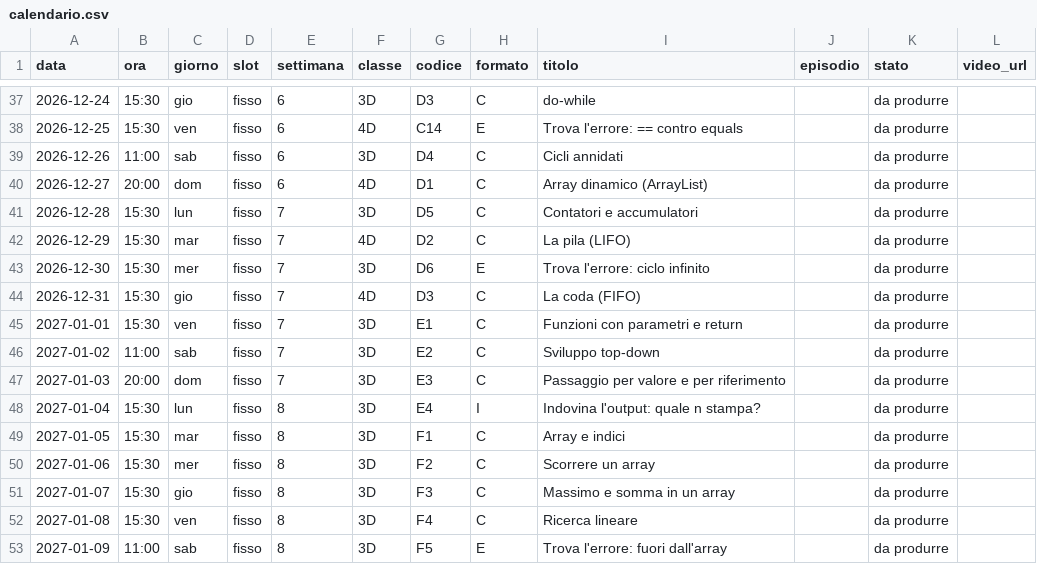
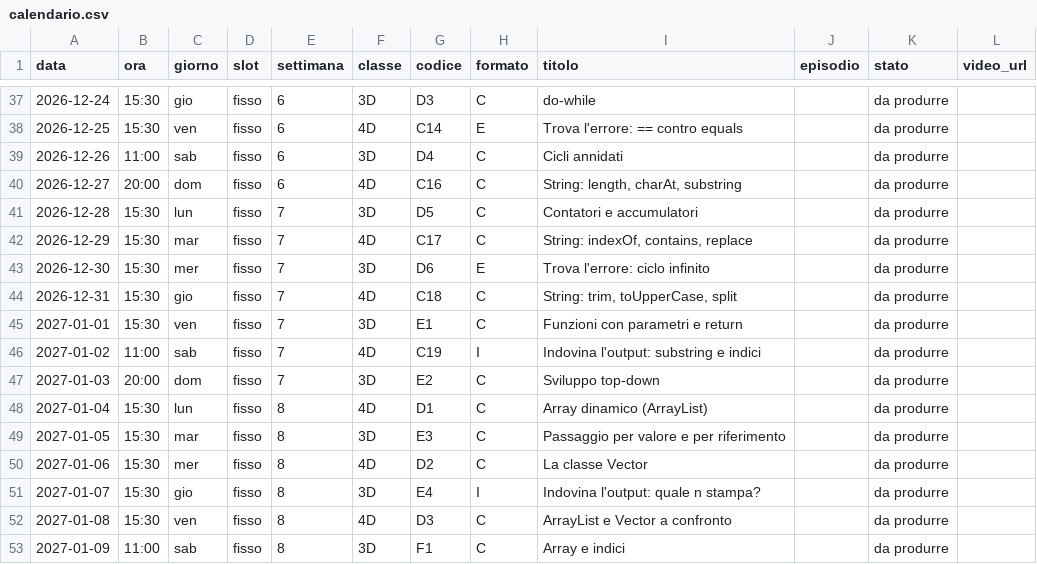
Before and after one commit to Cyclope23/tiktokformat, a CSV file: piano-editoriale/calendario.csv, drawn as a sheet; only a part is shown, gaps mark what is left out; the diff covers the shown part only.

```diff
--- a/piano-editoriale/calendario.csv
+++ b/piano-editoriale/calendario.csv
@@ -39,15 +39,15 @@ data,ora,giorno,slot,settimana,classe,codice,formato,titolo,episodio,stato,video
 2026-12-26,11:00,sab,fisso,6,3D,D4,C,Cicli annidati,,da produrre,
-2026-12-27,20:00,dom,fisso,6,4D,D1,C,Array dinamico (ArrayList),,da produrre,
+2026-12-27,20:00,dom,fisso,6,4D,C16,C,"String: length, charAt, substring",,da produrre,
 2026-12-28,15:30,lun,fisso,7,3D,D5,C,Contatori e accumulatori,,da produrre,
-2026-12-29,15:30,mar,fisso,7,4D,D2,C,La pila (LIFO),,da produrre,
+2026-12-29,15:30,mar,fisso,7,4D,C17,C,"String: indexOf, contains, replace",,da produrre,
 2026-12-30,15:30,mer,fisso,7,3D,D6,E,Trova l'errore: ciclo infinito,,da produrre,
-2026-12-31,15:30,gio,fisso,7,4D,D3,C,La coda (FIFO),,da produrre,
+2026-12-31,15:30,gio,fisso,7,4D,C18,C,"String: trim, toUpperCase, split",,da produrre,
 2027-01-01,15:30,ven,fisso,7,3D,E1,C,Funzioni con parametri e return,,da produrre,
-2027-01-02,11:00,sab,fisso,7,3D,E2,C,Sviluppo top-down,,da produrre,
-2027-01-03,20:00,dom,fisso,7,3D,E3,C,Passaggio per valore e per riferimento,,da produrre,
-2027-01-04,15:30,lun,fisso,8,3D,E4,I,Indovina l'output: quale n stampa?,,da produrre,
-2027-01-05,15:30,mar,fisso,8,3D,F1,C,Array e indici,,da produrre,
-2027-01-06,15:30,mer,fisso,8,3D,F2,C,Scorrere un array,,da produrre,
-2027-01-07,15:30,gio,fisso,8,3D,F3,C,Massimo e somma in un array,,da produrre,
-2027-01-08,15:30,ven,fisso,8,3D,F4,C,Ricerca lineare,,da produrre,
-2027-01-09,11:00,sab,fisso,8,3D,F5,E,Trova l'errore: fuori dall'array,,da produrre,
+2027-01-02,11:00,sab,fisso,7,4D,C19,I,Indovina l'output: substring e indici,,da produrre,
+2027-01-03,20:00,dom,fisso,7,3D,E2,C,Sviluppo top-down,,da produrre,
+2027-01-04,15:30,lun,fisso,8,4D,D1,C,Array dinamico (ArrayList),,da produrre,
+2027-01-05,15:30,mar,fisso,8,3D,E3,C,Passaggio per valore e per riferimento,,da produrre,
+2027-01-06,15:30,mer,fisso,8,4D,D2,C,La classe Vector,,da produrre,
+2027-01-07,15:30,gio,fisso,8,3D,E4,I,Indovina l'output: quale n stampa?,,da produrre,
+2027-01-08,15:30,ven,fisso,8,4D,D3,C,ArrayList e Vector a confronto,,da produrre,
+2027-01-09,11:00,sab,fisso,8,3D,F1,C,Array e indici,,da produrre,
```
Also changed, not shown: 73 edited cells elsewhere in this file, 2 other files.
